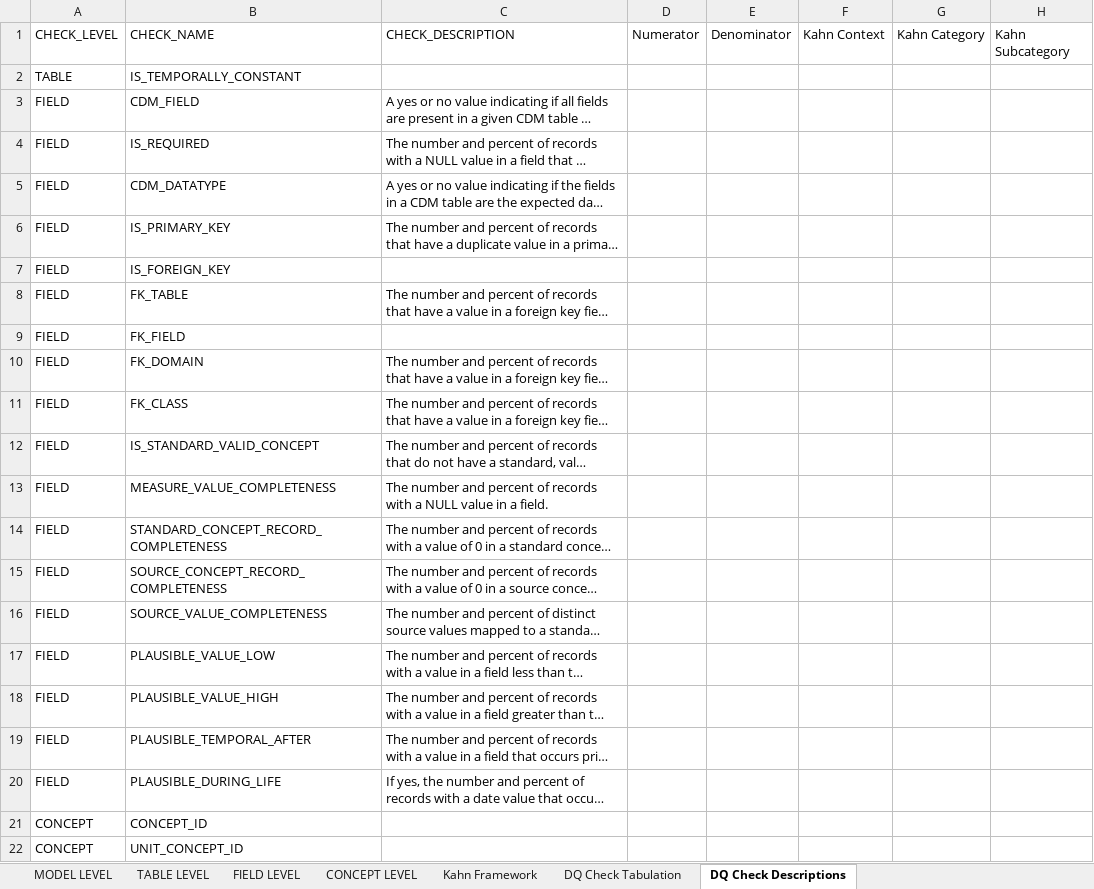
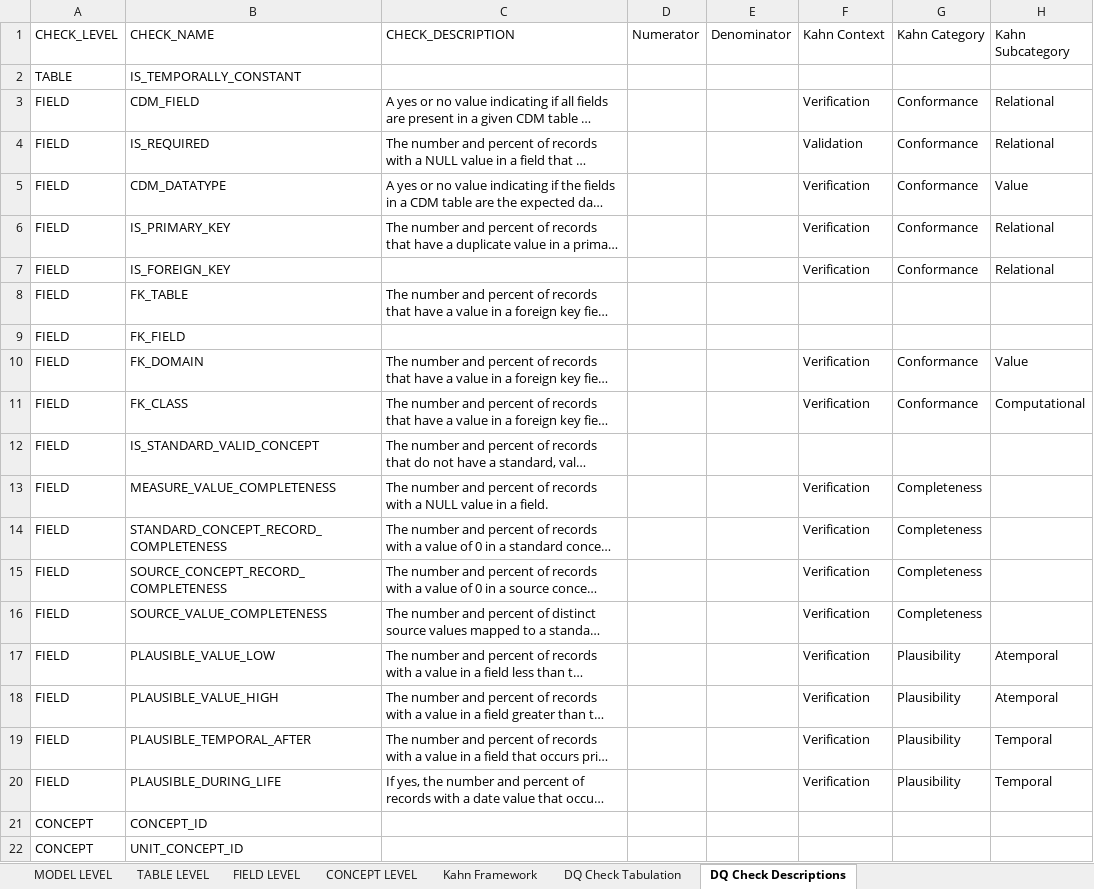
Before and after one commit to Miimansa/Miimansa-DQD, an Excel workbook: docs/OMOP CDMv5.3.1 Specs v0.1.xlsx, sheet DQ Check Descriptions, drawn as a sheet; only a part is shown; long unchanged cells end in …; values as stored, in another font and other column widths than the file's, no borders; removed rows and columns are numbered as before the commit, all else as after; the diff names each change by its address in the sheet, - before the commit and + after, or states it on an @@ line.

Commit message:
Updated descriptions with kahn categories

```diff
--- a/docs/OMOP CDMv5.3.1 Specs v0.1.xlsx (sheet DQ Check Descriptions)
+++ b/docs/OMOP CDMv5.3.1 Specs v0.1.xlsx (sheet DQ Check Descriptions)
-F3 (Kahn Context): (empty)
+F3 (Kahn Context): Verification
-G3:G6 (Kahn Category): (empty)
+G3:G6 (Kahn Category): Conformance
-H3:H4 (Kahn Subcategory): (empty)
+H3:H4 (Kahn Subcategory): Relational
-F4 (Kahn Context): (empty)
+F4 (Kahn Context): Validation
-F5:F6 (Kahn Context): (empty)
+F5:F6 (Kahn Context): Verification
-H5 (Kahn Subcategory): (empty)
+H5 (Kahn Subcategory): Value
-H6 (Kahn Subcategory): (empty)
+H6 (Kahn Subcategory): Relational
-row 7: FIELD | IS_FOREIGN_KEY
+row 7: FIELD | IS_FOREIGN_KEY |  |  |  | Verification | Conformance | Relational
-F10:F11 (Kahn Context): (empty)
+F10:F11 (Kahn Context): Verification
-G10:G11 (Kahn Category): (empty)
+G10:G11 (Kahn Category): Conformance
-H10 (Kahn Subcategory): (empty)
+H10 (Kahn Subcategory): Value
-H11 (Kahn Subcategory): (empty)
+H11 (Kahn Subcategory): Computational
-F13:F20 (Kahn Context): (empty)
+F13:F20 (Kahn Context): Verification
-G13:G16 (Kahn Category): (empty)
+G13:G16 (Kahn Category): Completeness
-G17:G20 (Kahn Category): (empty)
+G17:G20 (Kahn Category): Plausibility
-H17:H18 (Kahn Subcategory): (empty)
+H17:H18 (Kahn Subcategory): Atemporal
-H19:H20 (Kahn Subcategory): (empty)
+H19:H20 (Kahn Subcategory): Temporal
```
Also changed, not shown: sheet TABLE LEVEL, sheet DQ Check Tabulation, 1 other file.
